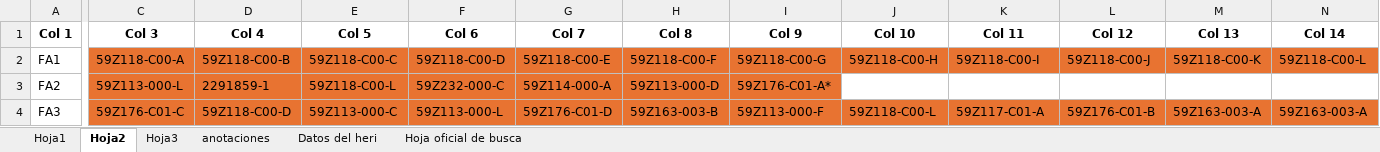
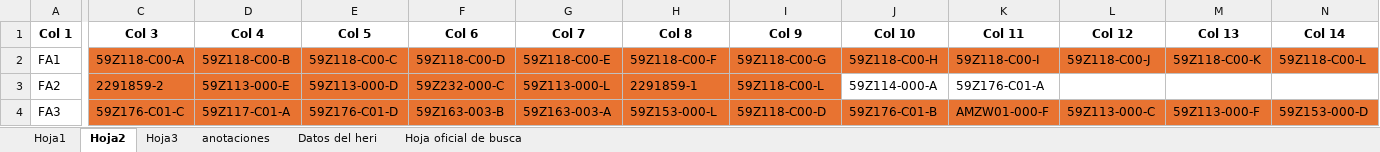
Before and after one commit to moisesrmz/WebAppLineFinder, an Excel workbook: backend/data/AutomatedLines.xlsx, sheet Hoja2, drawn as a sheet; only a part is shown, gaps mark what is left out; values as stored, in another font and other column widths than the file's, no borders; table styles not drawn; the diff covers the shown part only; the diff names each change by its address in the sheet, - before the commit and + after, or states it on an @@ line.

Commit message:
actualizacion ed modulos

```diff
--- a/backend/data/AutomatedLines.xlsx (sheet Hoja2)
+++ b/backend/data/AutomatedLines.xlsx (sheet Hoja2)
-C3 (Col 3): 59Z113-000-L
+C3 (Col 3): 2291859-2
-D3 (Col 4): 2291859-1
+D3 (Col 4): 59Z113-000-E
-E3 (Col 5): 59Z118-C00-L
+E3 (Col 5): 59Z113-000-D
-G3 (Col 7): 59Z114-000-A
+G3 (Col 7): 59Z113-000-L
-H3 (Col 8): 59Z113-000-D
+H3 (Col 8): 2291859-1
-I3 (Col 9): 59Z176-C01-A*
+I3 (Col 9): 59Z118-C00-L
-J3 (Col 10): (empty)
+J3 (Col 10): 59Z114-000-A
-K3 (Col 11): (empty)
+K3 (Col 11): 59Z176-C01-A
-D4 (Col 4): 59Z118-C00-D
+D4 (Col 4): 59Z117-C01-A
-E4 (Col 5): 59Z113-000-C
+E4 (Col 5): 59Z176-C01-D
-F4 (Col 6): 59Z113-000-L
+F4 (Col 6): 59Z163-003-B
-G4 (Col 7): 59Z176-C01-D
+G4 (Col 7): 59Z163-003-A
-H4 (Col 8): 59Z163-003-B
+H4 (Col 8): 59Z153-000-L
-I4 (Col 9): 59Z113-000-F
+I4 (Col 9): 59Z118-C00-D
-J4 (Col 10): 59Z118-C00-L
+J4 (Col 10): 59Z176-C01-B
-K4 (Col 11): 59Z117-C01-A
+K4 (Col 11): AMZW01-000-F
-L4 (Col 12): 59Z176-C01-B
+L4 (Col 12): 59Z113-000-C
-M4 (Col 13): 59Z163-003-A
+M4 (Col 13): 59Z113-000-F
-N4 (Col 14): 59Z163-003-A
+N4 (Col 14): 59Z153-000-D
```
Also changed, not shown: 123 edited cells and cell formats elsewhere in this sheet, sheet Datos del heri.
